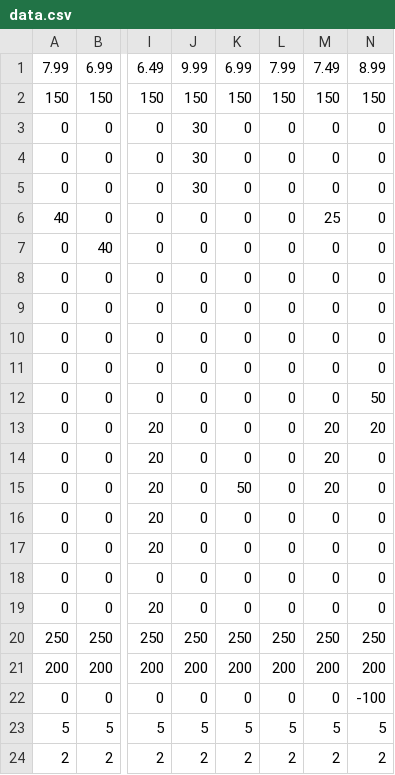
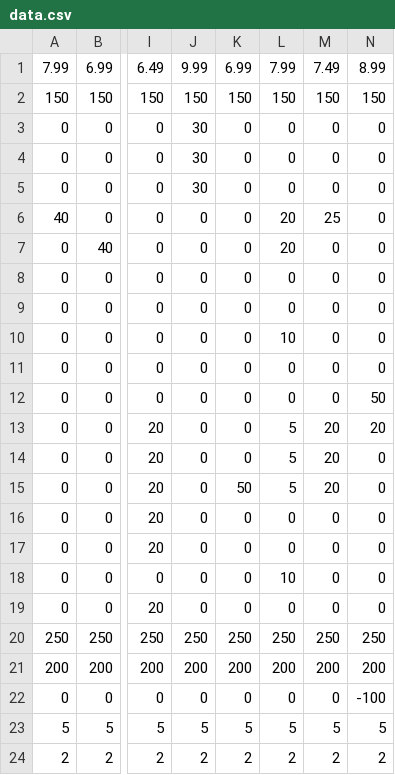
Before and after one commit to antonio8torres1/Tarea_Mop, a CSV file: data/data.csv, drawn as a sheet; only a part is shown, gaps mark what is left out; the diff names each change by its address in the sheet, - before the commit and + after, or states it on an @@ line.

Commit message:
nuevos datos en data

```diff
--- a/data/data.csv
+++ b/data/data.csv
-L6:L7: 0
+L6:L7: 20
-L10: 0
+L10: 10
-L13:L15: 0
+L13:L15: 5
-L18: 0
+L18: 10
```
Also changed, not shown: 2 other files.
